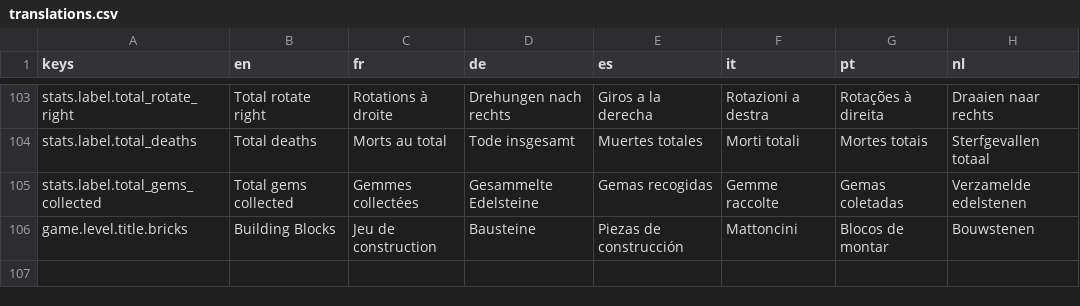
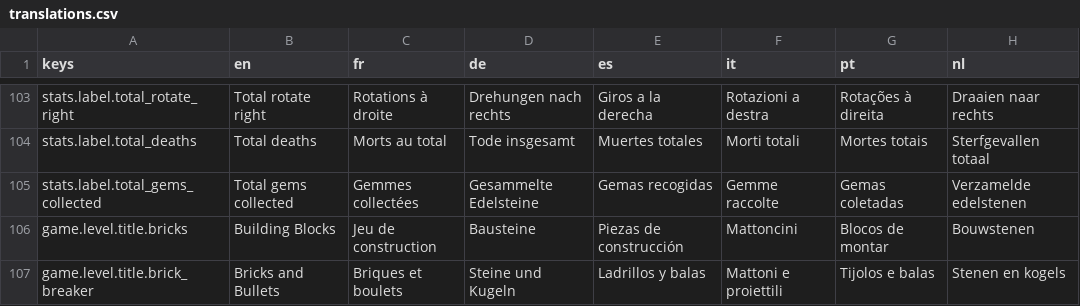
Before and after one commit to g3ida/WithFlyingColors, a CSV file: Assets/Locale/translations.csv, drawn as a sheet; only a part is shown, gaps mark what is left out; the diff names each change by its address in the sheet, - before the commit and + after, or states it on an @@ line.

Commit message:
Add Breaker Brick platforms

```diff
--- a/Assets/Locale/translations.csv
+++ b/Assets/Locale/translations.csv
+row 107: game.level.title.brick_breaker | Bricks and Bullets | Briques et boulets | Steine und Kugeln | Ladrillos y balas | Mattoni e proiettili | Tijolos e balas | Stenen en kogels
```
Also changed, not shown: 27 other files.
